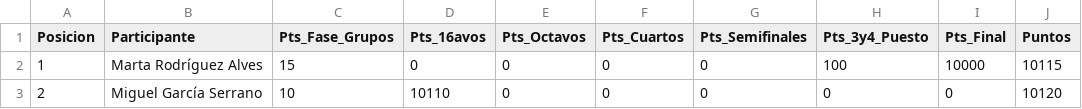
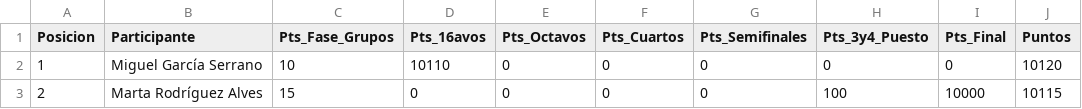
Before and after one commit to Miguel2010/mundial_2026.github.io, a CSV file: data/ranking.csv, drawn as a sheet.

Commit message:
Update ranking.csv

```diff
--- a/data/ranking.csv
+++ b/data/ranking.csv
@@ -1,3 +1,3 @@
 Posicion,Participante,Pts_Fase_Grupos,Pts_16avos,Pts_Octavos,Pts_Cuartos,Pts_Semifinales,Pts_3y4_Puesto,Pts_Final,Puntos
-1,Marta Rodríguez Alves,15,0,0,0,0,100,10000,10115
-2,Miguel García Serrano,10,10110,0,0,0,0,0,10120
+1,Miguel García Serrano,10,10110,0,0,0,0,0,10120
+2,Marta Rodríguez Alves,15,0,0,0,0,100,10000,10115
```
